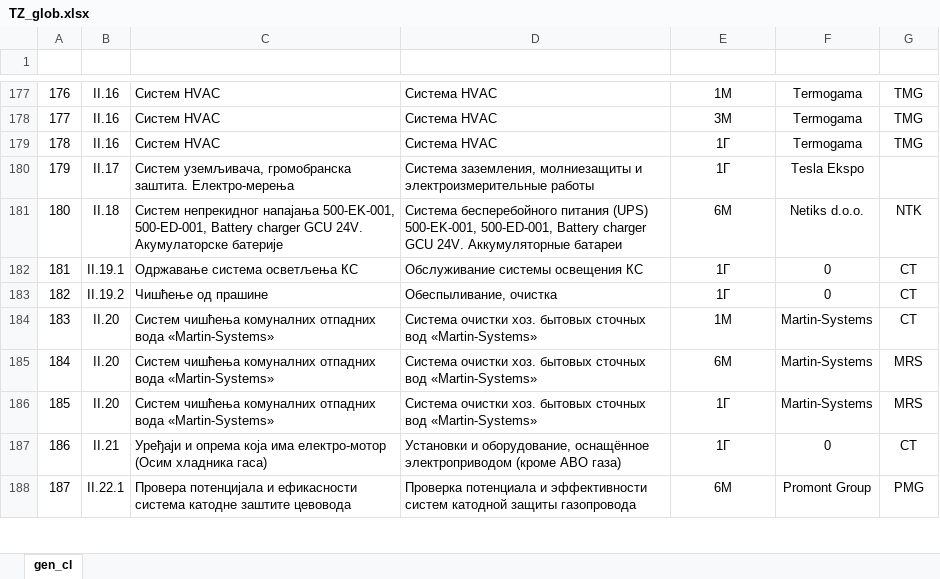
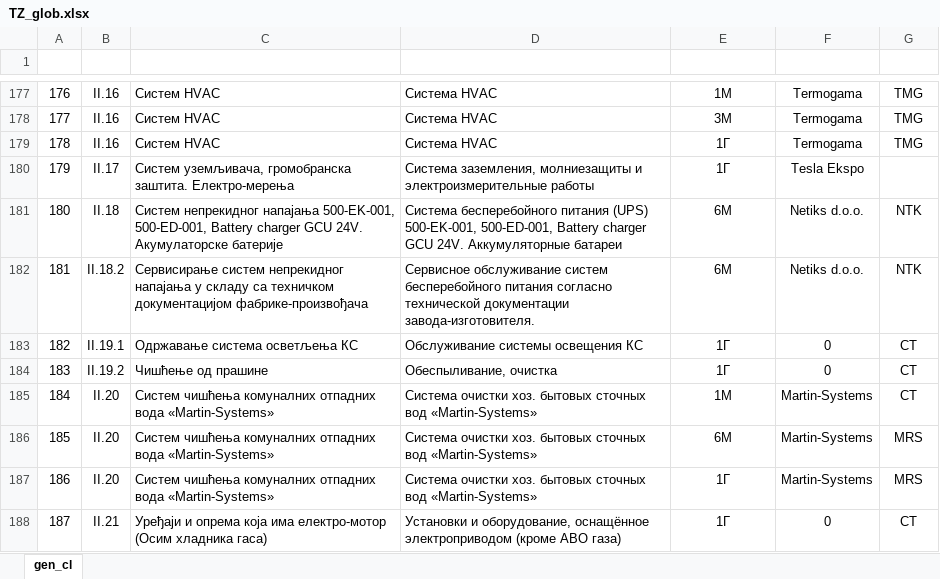
Before and after one commit to Dun4ev/toir_raspredelenije_report, an Excel workbook: Template/TZ_glob.xlsx, sheet gen_cl, drawn as a sheet; only a part is shown, gaps mark what is left out; the shorter side is filled out with more unchanged rows; values as stored, in another font and other column widths than the file's, no borders; conditional formats and table styles not drawn; addresses are those after the commit; the diff names each change by its address in the sheet, - before the commit and + after, or states it on an @@ line.

```diff
--- a/Template/TZ_glob.xlsx (sheet gen_cl)
+++ b/Template/TZ_glob.xlsx (sheet gen_cl)
+row 182: 181 | II.18.2 | Сервисирање систем непрекидног напајања у складу са техничком документацијом фабрике-произвођача | Сервисное обслуживание систем бесперебойного питания согласно технической документации завода-изготовителя. | 6М | Netiks d.o.o. | NTK
@@ column A (N) renumbered from row 183 down @@
```
Also changed, not shown: 12 other files.
